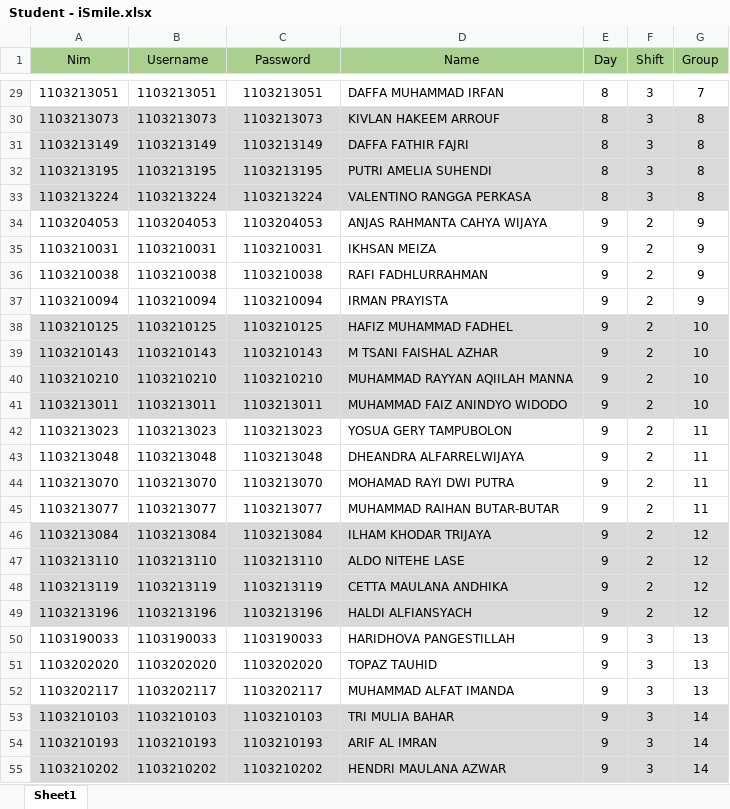
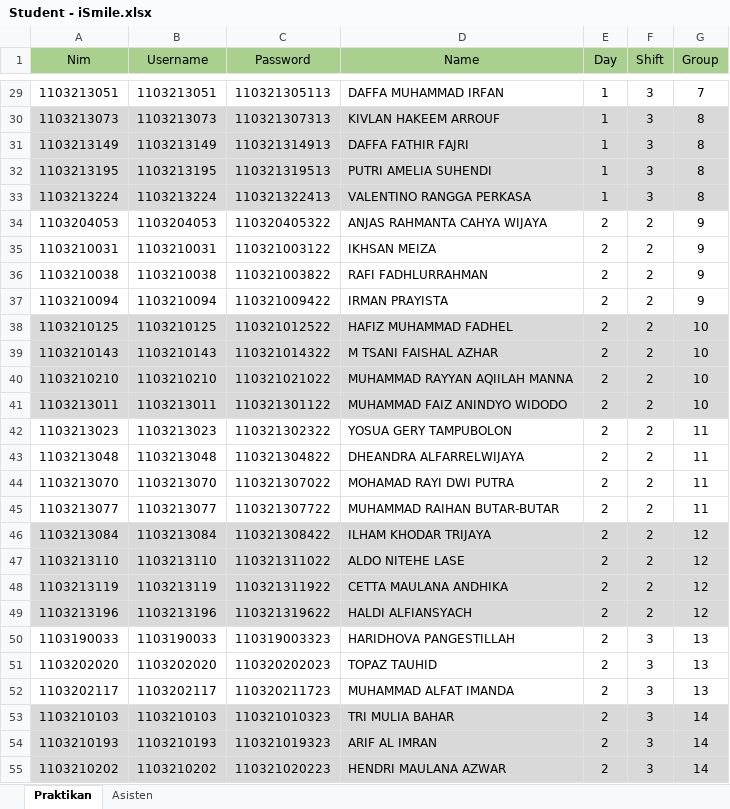
Before and after one commit to sealabtelu/sealab-api-gen7, an Excel workbook: wwwroot/dummy/Student - iSmile.xlsx, sheet Praktikan, drawn as a sheet; only a part is shown, gaps mark what is left out; values as stored, in another font and other column widths than the file's, no borders; the diff covers the shown part only; the diff names each change by its address in the sheet, - before the commit and + after, or states it on an @@ line.

```diff
--- a/wwwroot/dummy/Student - iSmile.xlsx (sheet Praktikan)
+++ b/wwwroot/dummy/Student - iSmile.xlsx (sheet Praktikan)
-sheet tab: Sheet1
+sheet tab: Praktikan
+sheet tab: Asisten
-C29 (Password): 1103213051
+C29 (Password): 110321305113
-E29:E33 (Day): 8
+E29:E33 (Day): 1
-C30 (Password): 1103213073
+C30 (Password): 110321307313
-C31 (Password): 1103213149
+C31 (Password): 110321314913
-C32 (Password): 1103213195
+C32 (Password): 110321319513
-C33 (Password): 1103213224
+C33 (Password): 110321322413
-C34 (Password): 1103204053
+C34 (Password): 110320405322
-E34:E55 (Day): 9
+E34:E55 (Day): 2
-C35 (Password): 1103210031
+C35 (Password): 110321003122
-C36 (Password): 1103210038
+C36 (Password): 110321003822
-C37 (Password): 1103210094
+C37 (Password): 110321009422
-C38 (Password): 1103210125
+C38 (Password): 110321012522
-C39 (Password): 1103210143
+C39 (Password): 110321014322
-C40 (Password): 1103210210
+C40 (Password): 110321021022
-C41 (Password): 1103213011
+C41 (Password): 110321301122
-C42 (Password): 1103213023
+C42 (Password): 110321302322
-C43 (Password): 1103213048
+C43 (Password): 110321304822
-C44 (Password): 1103213070
+C44 (Password): 110321307022
-C45 (Password): 1103213077
+C45 (Password): 110321307722
-C46 (Password): 1103213084
+C46 (Password): 110321308422
-C47 (Password): 1103213110
+C47 (Password): 110321311022
-C48 (Password): 1103213119
+C48 (Password): 110321311922
-C49 (Password): 1103213196
+C49 (Password): 110321319622
-C50 (Password): 1103190033
+C50 (Password): 110319003323
-C51 (Password): 1103202020
+C51 (Password): 110320202023
-C52 (Password): 1103202117
+C52 (Password): 110320211723
-C53 (Password): 1103210103
+C53 (Password): 110321010323
-C54 (Password): 1103210193
+C54 (Password): 110321019323
-C55 (Password): 1103210202
+C55 (Password): 110321020223
```
Also changed, not shown: 12 added rows and 290 edited cells elsewhere in this sheet, 1 other file.
